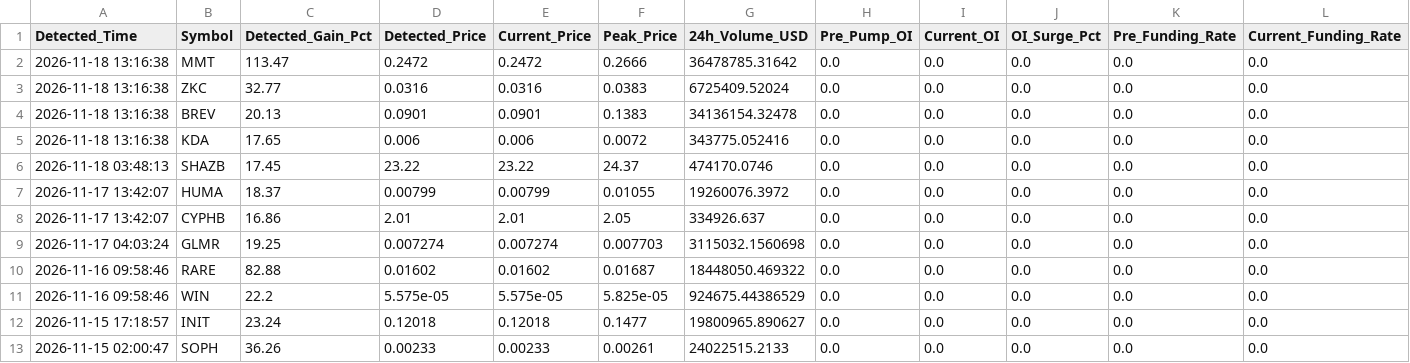
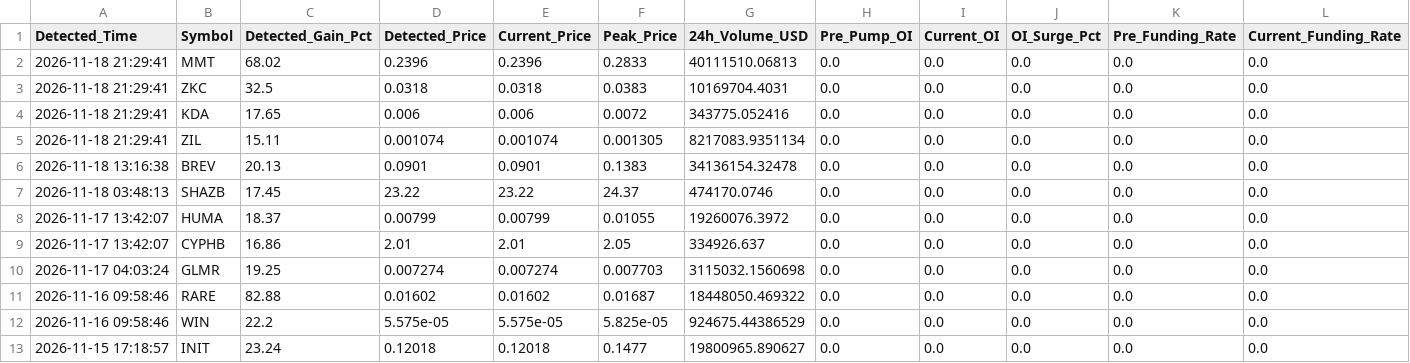
Before and after one commit to Mobinul88/mobinul, a CSV file: forward_cycle_log.csv, drawn as a sheet; only a part is shown; the shorter side is filled out with more unchanged rows; removed rows and columns are numbered as before the commit, all else as after; rows hold the shown columns only; the diff names each change by its address in the sheet, - before the commit and + after, or states it on an @@ line.

```diff
--- a/forward_cycle_log.csv
+++ b/forward_cycle_log.csv
-A2:A3 (Detected_Time): 2026-11-18 13:16:38
+A2:A3 (Detected_Time): 2026-11-18 21:29:41
-C2 (Detected_Gain_Pct): 113.47
+C2 (Detected_Gain_Pct): 68.02
-D2 (Detected_Price): 0.2472
+D2 (Detected_Price): 0.2396
-E2 (Current_Price): 0.2472
+E2 (Current_Price): 0.2396
-F2 (Peak_Price): 0.2666
+F2 (Peak_Price): 0.2833
-G2 (24h_Volume_USD): 36478785.31642
+G2 (24h_Volume_USD): 40111510.06813
-C3 (Detected_Gain_Pct): 32.77
+C3 (Detected_Gain_Pct): 32.5
-D3 (Detected_Price): 0.0316
+D3 (Detected_Price): 0.0318
-E3 (Current_Price): 0.0316
+E3 (Current_Price): 0.0318
-G3 (24h_Volume_USD): 6725409.52024
+G3 (24h_Volume_USD): 10169704.4031
+row 4: 2026-11-18 21:29:41 | KDA | 17.65 | 0.006 | 0.006 | 0.0072 | 343775.052416 | 0.0 | 0.0 | 0.0 | 0.0 | 0.0
+row 5: 2026-11-18 21:29:41 | ZIL | 15.11 | 0.001074 | 0.001074 | 0.001305 | 8217083.9351134 | 0.0 | 0.0 | 0.0 | 0.0 | 0.0
-row 5: 2026-11-18 13:16:38 | KDA | 17.65 | 0.006 | 0.006 | 0.0072 | 343775.052416 | 0.0 | 0.0 | 0.0 | 0.0 | 0.0
```
